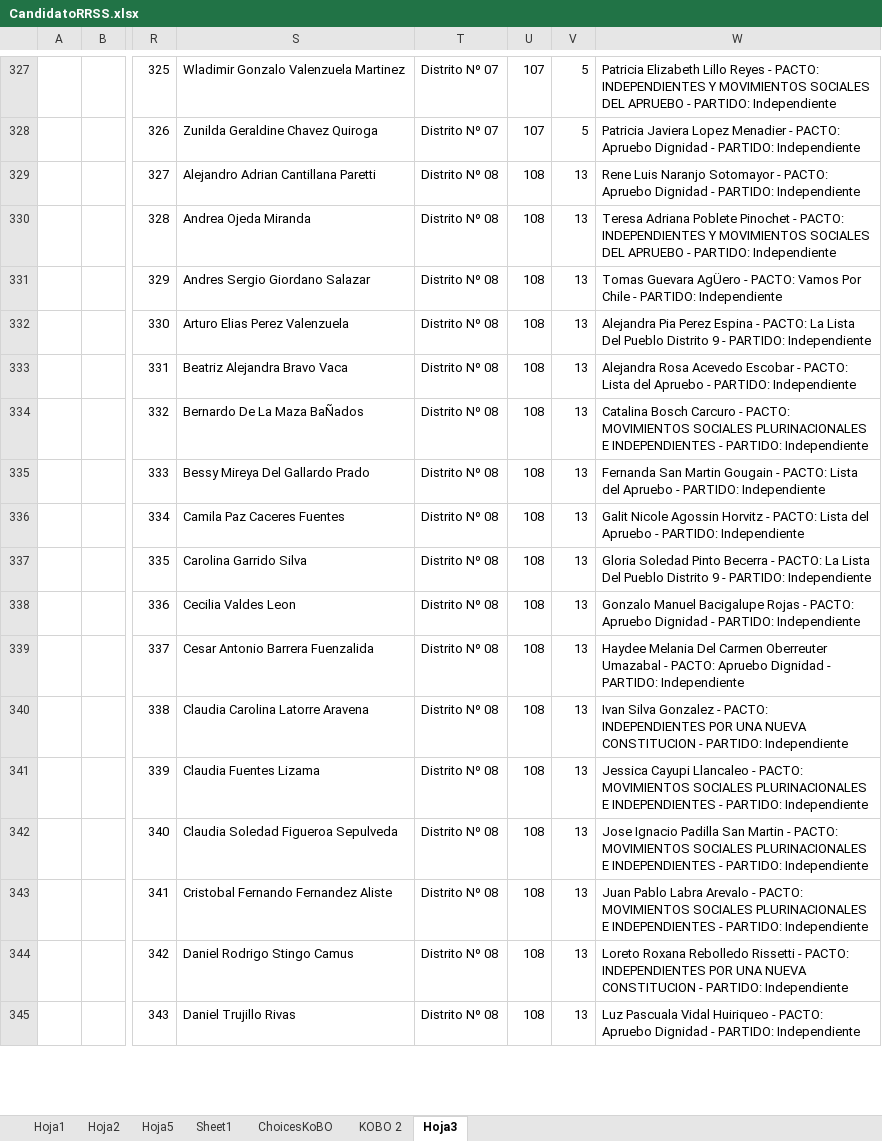
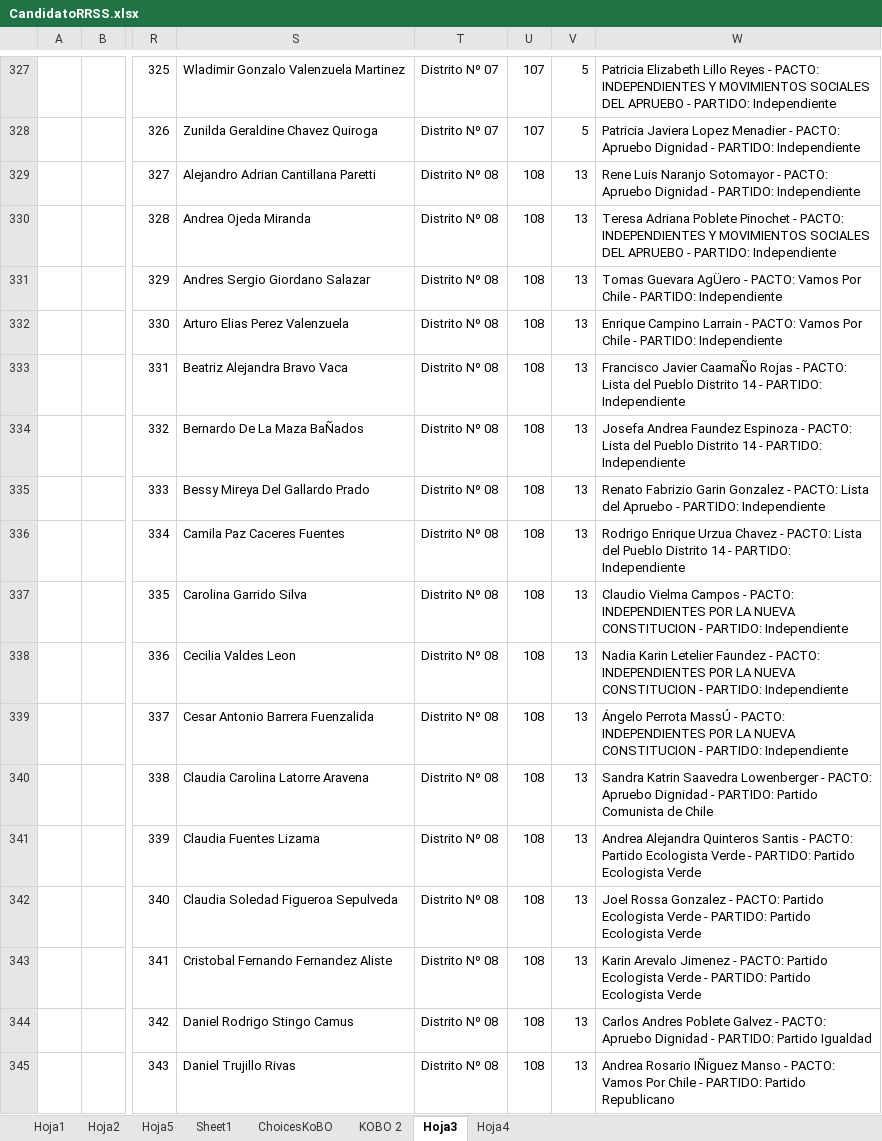
Before and after one commit to Sud-Austral/DATA-ELECCIONES, an Excel workbook: Contituyentes/CandidatoRRSS.xlsx, sheet Hoja3, drawn as a sheet; only a part is shown, gaps mark what is left out; values as stored, in another font and other column widths than the file's, no borders; the diff covers the shown part only; the diff names each change by its address in the sheet, - before the commit and + after, or states it on an @@ line.

```diff
--- a/Contituyentes/CandidatoRRSS.xlsx (sheet Hoja3)
+++ b/Contituyentes/CandidatoRRSS.xlsx (sheet Hoja3)
+sheet tab: Hoja4
-W332: Alejandra Pia Perez Espina - PACTO: La Lista Del Pueblo Distrito 9 - PARTIDO:…
+W332: Enrique Campino Larrain - PACTO: Vamos Por Chile - PARTIDO:…
-W333: Alejandra Rosa Acevedo Escobar - PACTO: Lista del Apruebo - PARTIDO:…
+W333: Francisco Javier CaamaÑo Rojas - PACTO: Lista del Pueblo Distrito 14 - PARTIDO:…
-W334: Catalina Bosch Carcuro - PACTO: MOVIMIENTOS SOCIALES PLURINACIONALES E INDEPENDIENTES - PARTIDO:…
+W334: Josefa Andrea Faundez Espinoza - PACTO: Lista del Pueblo Distrito 14 - PARTIDO:…
-W335: Fernanda San Martin Gougain - PACTO:…
+W335: Renato Fabrizio Garin Gonzalez - PACTO:…
-W336: Galit Nicole Agossin Horvitz - PACTO: Lista del Apruebo - PARTIDO:…
+W336: Rodrigo Enrique Urzua Chavez - PACTO: Lista del Pueblo Distrito 14 - PARTIDO:…
-W337: Gloria Soledad Pinto Becerra - PACTO: La Lista Del Pueblo Distrito 9 - PARTIDO:…
+W337: Claudio Vielma Campos - PACTO: INDEPENDIENTES POR LA NUEVA CONSTITUCION - PARTIDO:…
-W338: Gonzalo Manuel Bacigalupe Rojas - PACTO: Apruebo Dignidad - PARTIDO:…
+W338: Nadia Karin Letelier Faundez - PACTO: INDEPENDIENTES POR LA NUEVA CONSTITUCION - PARTIDO:…
-W339: Haydee Melania Del Carmen Oberreuter Umazabal - PACTO: Apruebo Dignidad - PARTIDO:…
+W339: Ángelo Perrota MassÚ - PACTO: INDEPENDIENTES POR LA NUEVA CONSTITUCION - PARTIDO:…
-W340: Ivan Silva Gonzalez - PACTO: INDEPENDIENTES POR UNA NUEVA CONSTITUCION - PARTIDO: Independiente
+W340: Sandra Katrin Saavedra Lowenberger - PACTO: Apruebo Dignidad - PARTIDO: Partido Comunista de Chile
-W341: Jessica Cayupi Llancaleo - PACTO: MOVIMIENTOS SOCIALES PLURINACIONALES E INDEPENDIENTES - PARTIDO: Independiente
+W341: Andrea Alejandra Quinteros Santis - PACTO: Partido Ecologista Verde - PARTIDO: Partido Ecologista Verde
-W342: Jose Ignacio Padilla San Martin - PACTO: MOVIMIENTOS SOCIALES PLURINACIONALES E INDEPENDIENTES - PARTIDO: Independiente
+W342: Joel Rossa Gonzalez - PACTO: Partido Ecologista Verde - PARTIDO: Partido Ecologista Verde
-W343: Juan Pablo Labra Arevalo - PACTO: MOVIMIENTOS SOCIALES PLURINACIONALES E INDEPENDIENTES - PARTIDO: Independiente
+W343: Karin Arevalo Jimenez - PACTO: Partido Ecologista Verde - PARTIDO: Partido Ecologista Verde
-W344: Loreto Roxana Rebolledo Rissetti - PACTO: INDEPENDIENTES POR UNA NUEVA CONSTITUCION - PARTIDO: Independiente
+W344: Carlos Andres Poblete Galvez - PACTO: Apruebo Dignidad - PARTIDO: Partido Igualdad
-W345: Luz Pascuala Vidal Huiriqueo - PACTO: Apruebo Dignidad - PARTIDO: Independiente
+W345: Andrea Rosario IÑiguez Manso - PACTO: Vamos Por Chile - PARTIDO: Partido Republicano
```
Also changed, not shown: 807 edited cells elsewhere in this sheet, sheet Sheet1, Elecciones 11 Abril 2021/Constituyentes PI.xlsx, 5 other files.
